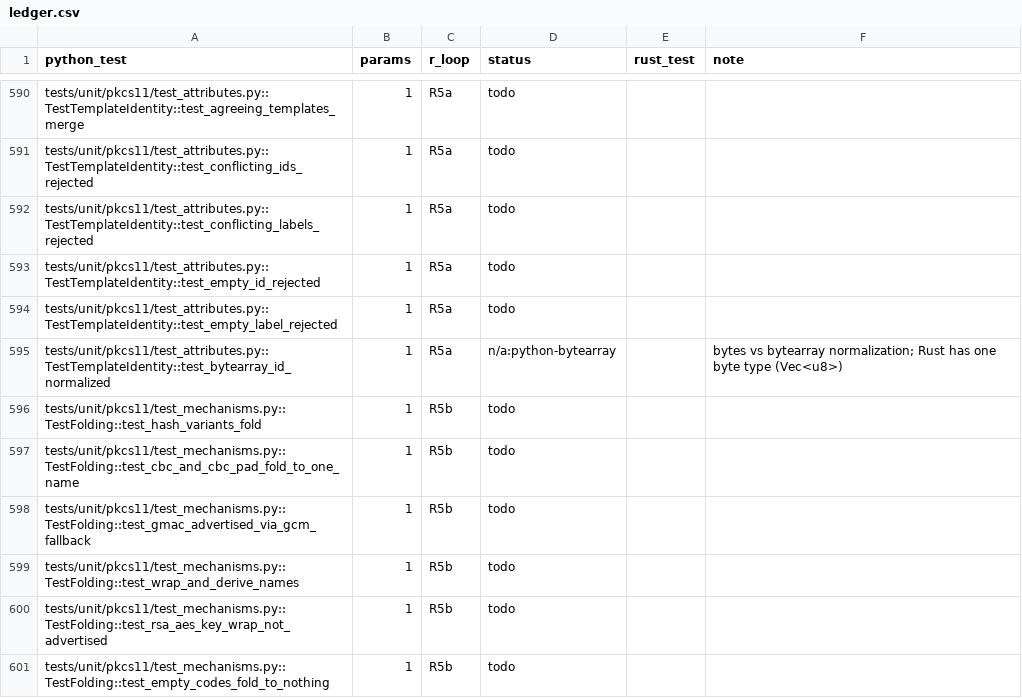
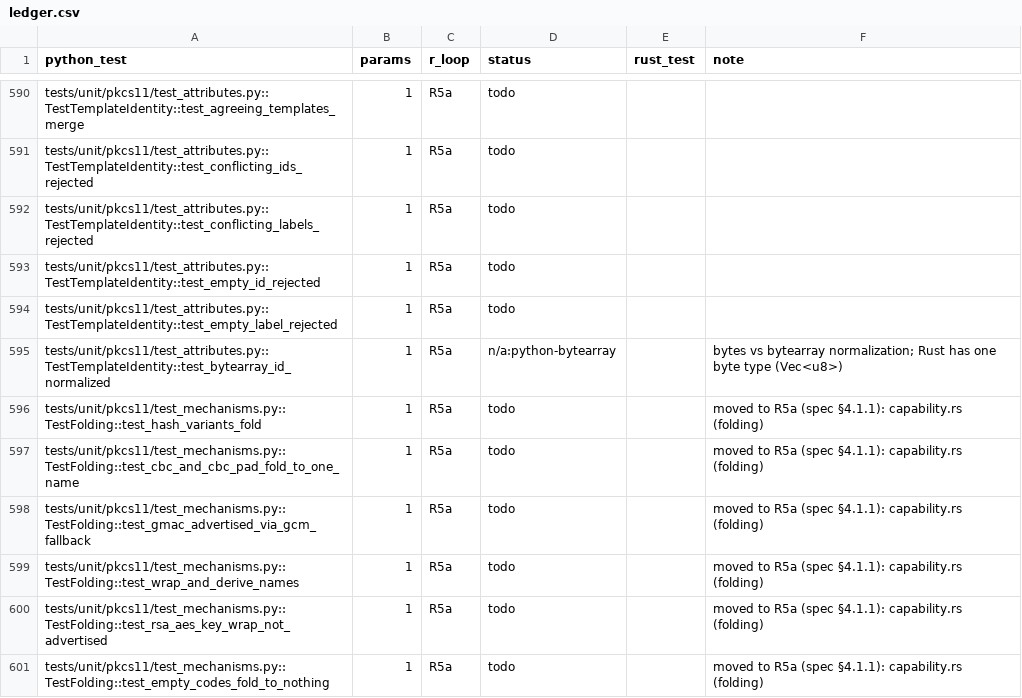
Before and after one commit to adipata/r2, a CSV file: parity/ledger.csv, drawn as a sheet; only a part is shown, gaps mark what is left out; the diff covers the shown part only.

```diff
--- a/parity/ledger.csv
+++ b/parity/ledger.csv
@@ -595,7 +595,7 @@ tests/unit/pkcs11/test_attributes.py::TestTemplateIdentity::test_empty_label_rej
 tests/unit/pkcs11/test_attributes.py::TestTemplateIdentity::test_bytearray_id_normalized,1,R5a,n/a:python-bytearray,,bytes vs bytearray normalization; Rust has one byte type (Vec<u8>)
-tests/unit/pkcs11/test_mechanisms.py::TestFolding::test_hash_variants_fold,1,R5b,todo,,
-tests/unit/pkcs11/test_mechanisms.py::TestFolding::test_cbc_and_cbc_pad_fold_to_one_name,1,R5b,todo,,
-tests/unit/pkcs11/test_mechanisms.py::TestFolding::test_gmac_advertised_via_gcm_fallback,1,R5b,todo,,
-tests/unit/pkcs11/test_mechanisms.py::TestFolding::test_wrap_and_derive_names,1,R5b,todo,,
-tests/unit/pkcs11/test_mechanisms.py::TestFolding::test_rsa_aes_key_wrap_not_advertised,1,R5b,todo,,
-tests/unit/pkcs11/test_mechanisms.py::TestFolding::test_empty_codes_fold_to_nothing,1,R5b,todo,,
+tests/unit/pkcs11/test_mechanisms.py::TestFolding::test_hash_variants_fold,1,R5a,todo,,moved to R5a (spec §4.1.1): capability.rs (folding)
+tests/unit/pkcs11/test_mechanisms.py::TestFolding::test_cbc_and_cbc_pad_fold_to_one_name,1,R5a,todo,,moved to R5a (spec §4.1.1): capability.rs (folding)
+tests/unit/pkcs11/test_mechanisms.py::TestFolding::test_gmac_advertised_via_gcm_fallback,1,R5a,todo,,moved to R5a (spec §4.1.1): capability.rs (folding)
+tests/unit/pkcs11/test_mechanisms.py::TestFolding::test_wrap_and_derive_names,1,R5a,todo,,moved to R5a (spec §4.1.1): capability.rs (folding)
+tests/unit/pkcs11/test_mechanisms.py::TestFolding::test_rsa_aes_key_wrap_not_advertised,1,R5a,todo,,moved to R5a (spec §4.1.1): capability.rs (folding)
+tests/unit/pkcs11/test_mechanisms.py::TestFolding::test_empty_codes_fold_to_nothing,1,R5a,todo,,moved to R5a (spec §4.1.1): capability.rs (folding)
```
Also changed, not shown: 62 edited cells elsewhere in this file, 4 other files.
